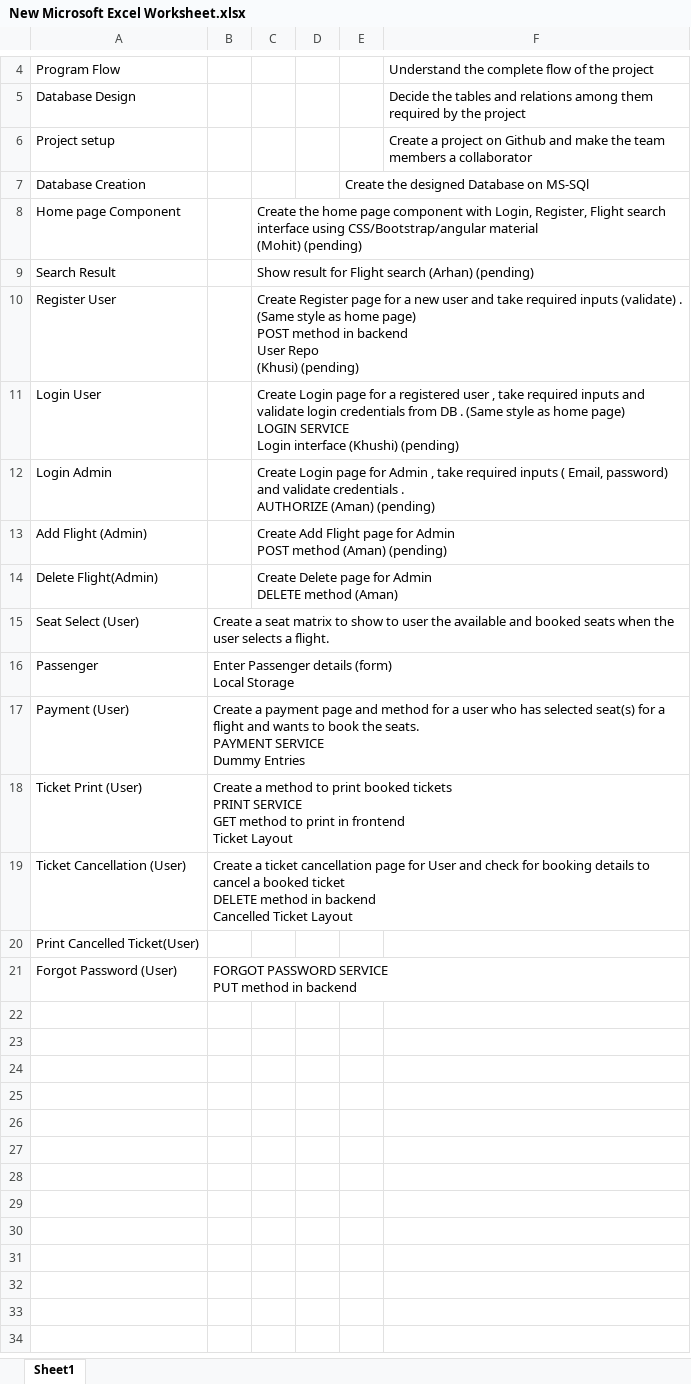
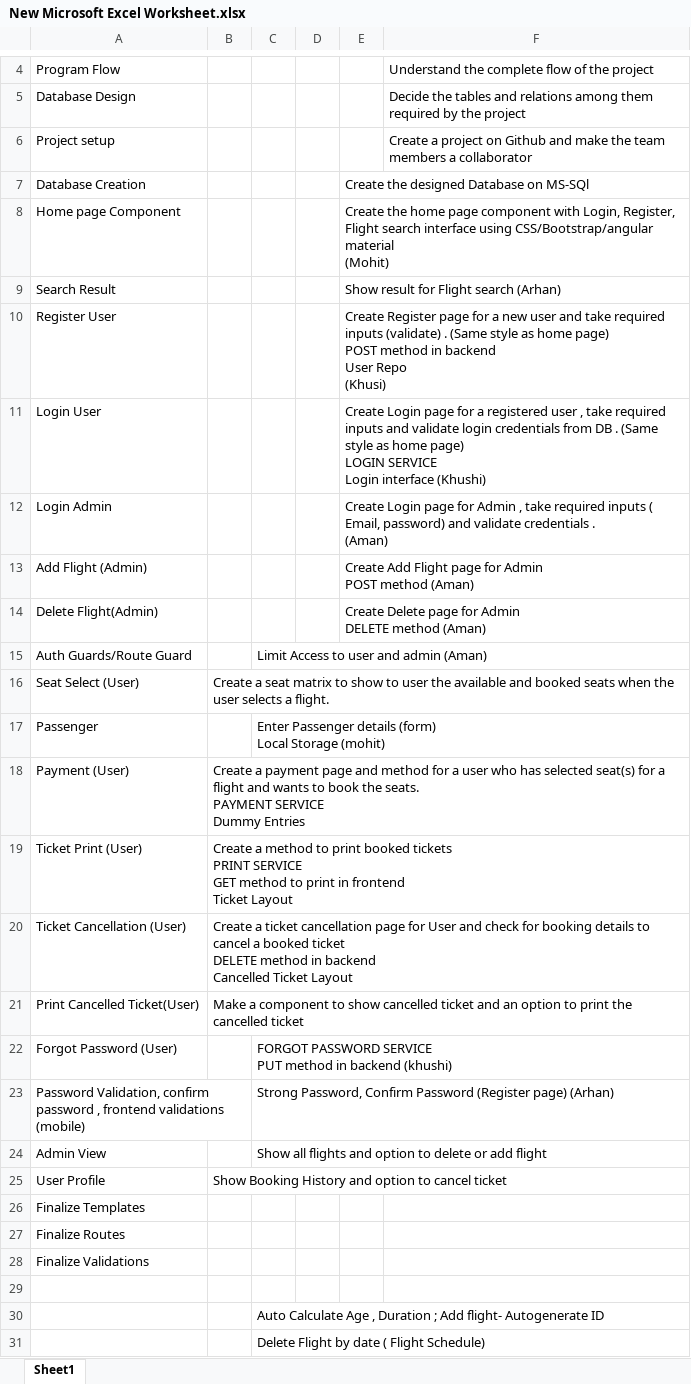
Before and after one commit to Aman270399/GladDemo, an Excel workbook: New Microsoft Excel Worksheet.xlsx, sheet Sheet1, drawn as a sheet; only a part is shown, gaps mark what is left out; values as stored, in another font and other column widths than the file's, no borders; addresses are those after the commit; ↵ is a line break in a cell; the diff names each change by its address in the sheet, - before the commit and + after, or states it on an @@ line.

```diff
--- a/New Microsoft Excel Worksheet.xlsx (sheet Sheet1)
+++ b/New Microsoft Excel Worksheet.xlsx (sheet Sheet1)
-C8: Create the home page component with Login, Register, Flight search interface using CSS/Bootstrap/angular material ↵ (Mohit) (pending)
+C8: (empty)
-E8: (empty)
+E8: Create the home page component with Login, Register, Flight search interface using CSS/Bootstrap/angular material ↵ (Mohit)
-C9: Show result for Flight search (Arhan) (pending)
+C9: (empty)
-E9: (empty)
+E9: Show result for Flight search (Arhan)
-C10: Create Register page for a new user and take required inputs (validate) . (Same style as home page) ↵ POST method in backend ↵ User Repo ↵ (Khusi) (pending)
+C10: (empty)
-E10: (empty)
+E10: Create Register page for a new user and take required inputs (validate) . (Same style as home page) ↵ POST method in backend ↵ User Repo ↵ (Khusi)
-C11: Create Login page for a registered user , take required inputs and validate login credentials from DB . (Same style as home page) ↵ LOGIN SERVICE ↵ Login interface (Khushi) (pending)
+C11: (empty)
-E11: (empty)
+E11: Create Login page for a registered user , take required inputs and validate login credentials from DB . (Same style as home page) ↵ LOGIN SERVICE ↵ Login interface (Khushi)
-C12: Create Login page for Admin , take required inputs ( Email, password) and validate credentials . ↵ AUTHORIZE (Aman) (pending)
+C12: (empty)
-E12: (empty)
+E12: Create Login page for Admin , take required inputs ( Email, password) and validate credentials . ↵ (Aman)
-C13: Create Add Flight page for Admin ↵ POST method (Aman) (pending)
+C13: (empty)
-E13: (empty)
+E13: Create Add Flight page for Admin ↵ POST method (Aman)
-C14: Create Delete page for Admin ↵ DELETE method (Aman)
+C14: (empty)
-E14: (empty)
+E14: Create Delete page for Admin ↵ DELETE method (Aman)
+row 15: Auth Guards/Route Guard |  | Limit Access to user and admin (Aman)
-B17: Enter Passenger details (form) ↵ Local Storage
+B17: (empty)
-C17: (empty)
+C17: Enter Passenger details (form) ↵ Local Storage (mohit)
-B21: (empty)
+B21: Make a component to show cancelled ticket and an option to print the cancelled ticket
-B22: FORGOT PASSWORD SERVICE ↵ PUT method in backend
+B22: (empty)
-C22: (empty)
+C22: FORGOT PASSWORD SERVICE ↵ PUT method in backend (khushi)
+row 23: Password Validation, confirm password , frontend validations (mobile) |  | Strong Password, Confirm Password (Register page) (Arhan)
+row 24: Admin View |  | Show all flights and option to delete or add flight
+row 25: User Profile | Show Booking History and option to cancel ticket
+row 26: Finalize Templates
+row 27: Finalize Routes
+row 28: Finalize Validations
+row 29: (empty)
+row 30:  |  | Auto Calculate Age , Duration ; Add flight- Autogenerate ID
+row 31:  |  | Delete Flight by date ( Flight Schedule)
```
Also changed, not shown: 2 other files.
